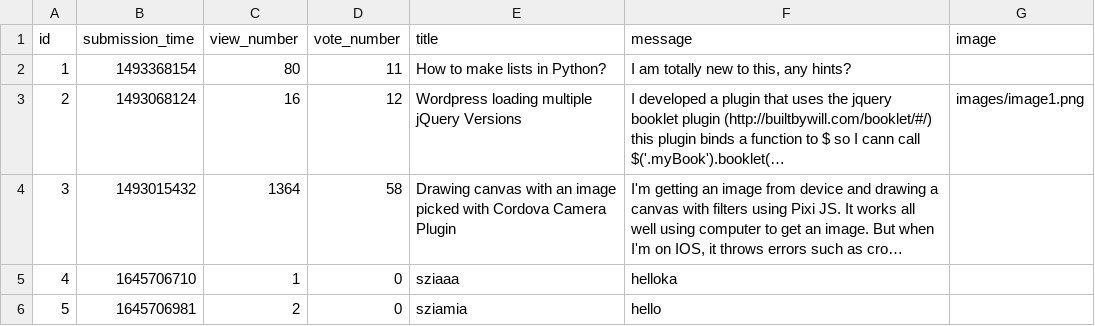
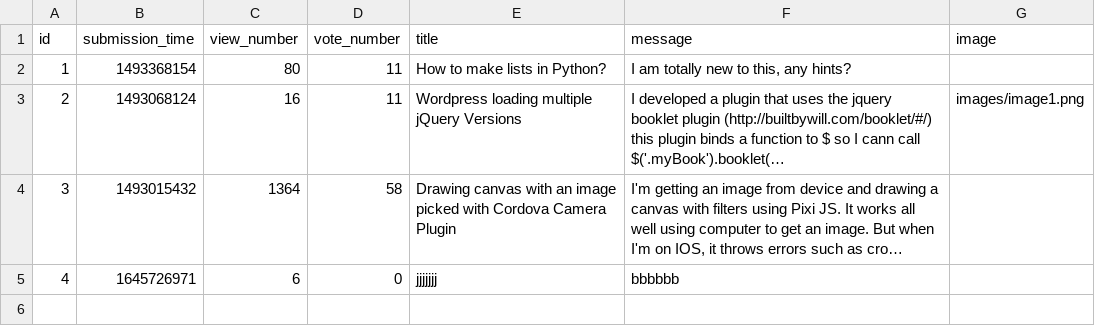
Before and after one commit to CodecoolGlobal/ask-mate-3-python-Eleg4nsnoszat, a CSV file: sample_data/question.csv, drawn as a sheet; long unchanged cells end in …; the diff names each change by its address in the sheet, - before the commit and + after, or states it on an @@ line.

```diff
--- a/sample_data/question.csv
+++ b/sample_data/question.csv
-D3 (vote_number): 12
+D3 (vote_number): 11
-B5 (submission_time): 1645706710
+B5 (submission_time): 1645726971
-C5 (view_number): 1
+C5 (view_number): 6
-E5 (title): sziaaa
+E5 (title): jjjjjjj
-F5 (message): helloka
+F5 (message): bbbbbb
-row 6: 5 | 1645706981 | 2 | 0 | sziamia | hello
```
Also changed, not shown: 4 other files.
